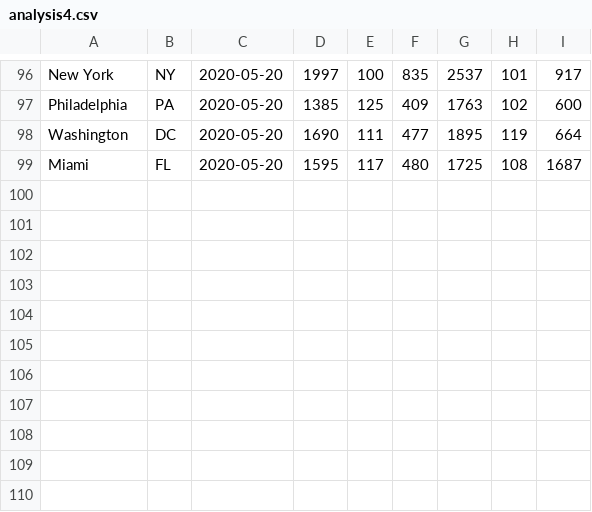
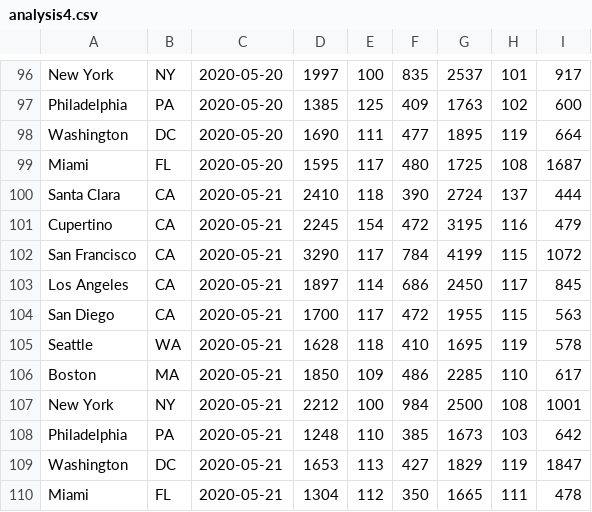
Before and after one commit to manishbajpai/HomeRentalTrends, a CSV file: daily/analysis4.csv, drawn as a sheet; only a part is shown, gaps mark what is left out; the diff names each change by its address in the sheet, - before the commit and + after, or states it on an @@ line.

Commit message:
Fixed and tested daily js update code

```diff
--- a/daily/analysis4.csv
+++ b/daily/analysis4.csv
+row 100: Santa Clara | CA | 2020-05-21 | 2410 | 118 | 390 | 2724 | 137 | 444
+row 101: Cupertino | CA | 2020-05-21 | 2245 | 154 | 472 | 3195 | 116 | 479
+row 102: San Francisco | CA | 2020-05-21 | 3290 | 117 | 784 | 4199 | 115 | 1072
+row 103: Los Angeles | CA | 2020-05-21 | 1897 | 114 | 686 | 2450 | 117 | 845
+row 104: San Diego | CA | 2020-05-21 | 1700 | 117 | 472 | 1955 | 115 | 563
+row 105: Seattle | WA | 2020-05-21 | 1628 | 118 | 410 | 1695 | 119 | 578
+row 106: Boston | MA | 2020-05-21 | 1850 | 109 | 486 | 2285 | 110 | 617
+row 107: New York | NY | 2020-05-21 | 2212 | 100 | 984 | 2500 | 108 | 1001
+row 108: Philadelphia | PA | 2020-05-21 | 1248 | 110 | 385 | 1673 | 103 | 642
+row 109: Washington | DC | 2020-05-21 | 1653 | 113 | 427 | 1829 | 119 | 1847
+row 110: Miami | FL | 2020-05-21 | 1304 | 112 | 350 | 1665 | 111 | 478
```
Also changed, not shown: 3 other files.
